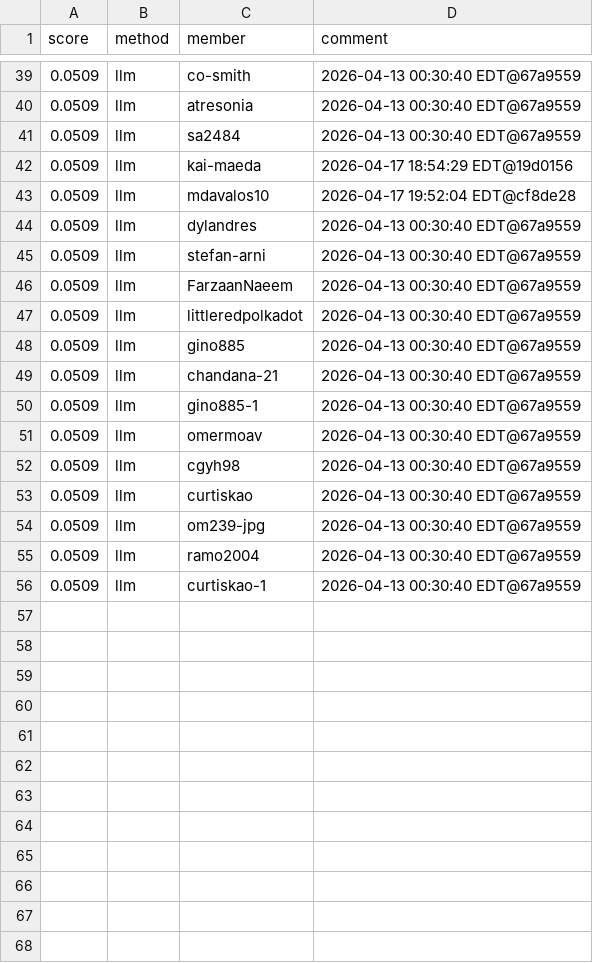
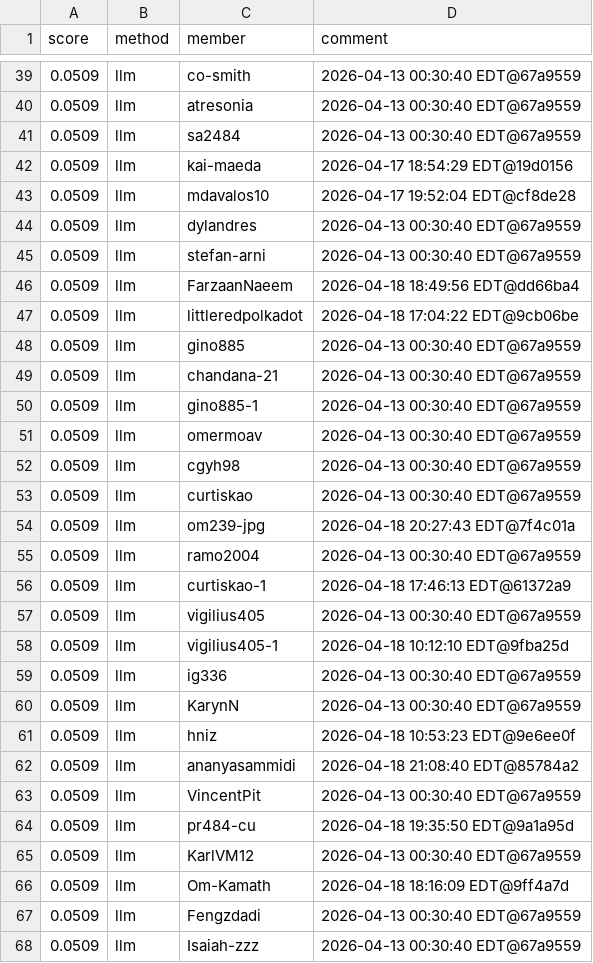
Before and after one commit to Cornell-Tech-CS5744-Spring-2026/leaderboards, a CSV file: a4/llm.csv, drawn as a sheet; only a part is shown, gaps mark what is left out; the diff covers the shown part only.

Commit message:
Leaderboard Update

```diff
--- a/a4/llm.csv
+++ b/a4/llm.csv
@@ -45,4 +45,4 @@ score,method,member,comment
 0.0509,llm,stefan-arni,2026-04-13 00:30:40 EDT@67a9559
-0.0509,llm,FarzaanNaeem,2026-04-13 00:30:40 EDT@67a9559
-0.0509,llm,littleredpolkadot,2026-04-13 00:30:40 EDT@67a9559
+0.0509,llm,FarzaanNaeem,2026-04-18 18:49:56 EDT@dd66ba4
+0.0509,llm,littleredpolkadot,2026-04-18 17:04:22 EDT@9cb06be
 0.0509,llm,gino885,2026-04-13 00:30:40 EDT@67a9559
@@ -53,4 +53,16 @@ score,method,member,comment
 0.0509,llm,curtiskao,2026-04-13 00:30:40 EDT@67a9559
-0.0509,llm,om239-jpg,2026-04-13 00:30:40 EDT@67a9559
+0.0509,llm,om239-jpg,2026-04-18 20:27:43 EDT@7f4c01a
 0.0509,llm,ramo2004,2026-04-13 00:30:40 EDT@67a9559
-0.0509,llm,curtiskao-1,2026-04-13 00:30:40 EDT@67a9559
+0.0509,llm,curtiskao-1,2026-04-18 17:46:13 EDT@61372a9
+0.0509,llm,vigilius405,2026-04-13 00:30:40 EDT@67a9559
+0.0509,llm,vigilius405-1,2026-04-18 10:12:10 EDT@9fba25d
+0.0509,llm,ig336,2026-04-13 00:30:40 EDT@67a9559
+0.0509,llm,KarynN,2026-04-13 00:30:40 EDT@67a9559
+0.0509,llm,hniz,2026-04-18 10:53:23 EDT@9e6ee0f
+0.0509,llm,ananyasammidi,2026-04-18 21:08:40 EDT@85784a2
+0.0509,llm,VincentPit,2026-04-13 00:30:40 EDT@67a9559
+0.0509,llm,pr484-cu,2026-04-18 19:35:50 EDT@9a1a95d
+0.0509,llm,KarlVM12,2026-04-13 00:30:40 EDT@67a9559
+0.0509,llm,Om-Kamath,2026-04-18 18:16:09 EDT@9ff4a7d
+0.0509,llm,Fengzdadi,2026-04-13 00:30:40 EDT@67a9559
+0.0509,llm,Isaiah-zzz,2026-04-13 00:30:40 EDT@67a9559
```
Also changed, not shown: 2 added rows, 2 removed rows, 4 moved rows and 10 edited cells elsewhere in this file.
